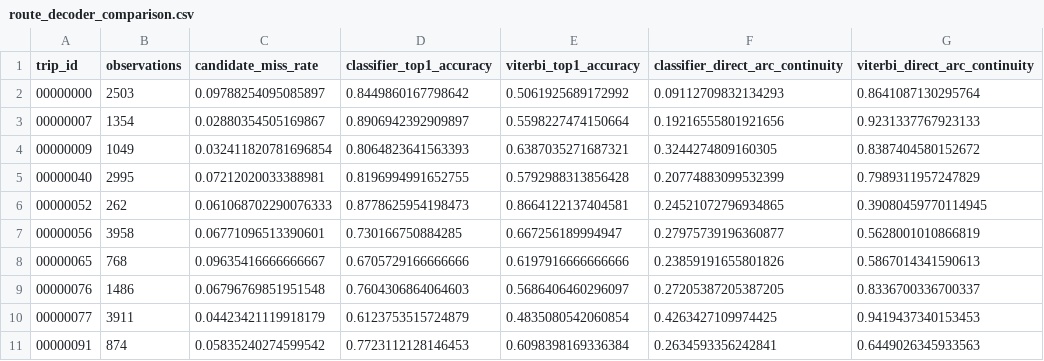
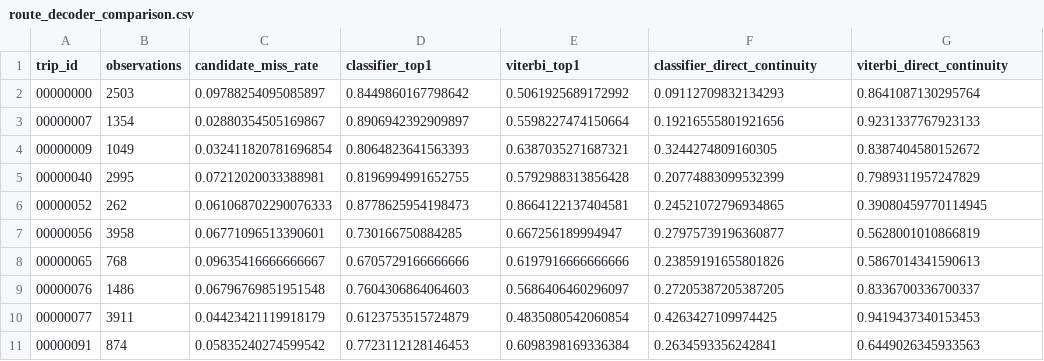
Before and after one commit to Yashtadi/12_MLHack, a CSV file: outputs/route_decoder_comparison.csv, drawn as a sheet.

```diff
--- a/outputs/route_decoder_comparison.csv
+++ b/outputs/route_decoder_comparison.csv
@@ -1,2 +1,2 @@
-trip_id,observations,candidate_miss_rate,classifier_top1_accuracy,viterbi_top1_accuracy,classifier_direct_arc_continuity,viterbi_direct_arc_continuity
+trip_id,observations,candidate_miss_rate,classifier_top1,viterbi_top1,classifier_direct_continuity,viterbi_direct_continuity
 00000000,2503,0.09788254095085897,0.8449860167798642,0.5061925689172992,0.09112709832134293,0.8641087130295764
```
Also changed, not shown: outputs/model_comparison.csv, 25 other files.
